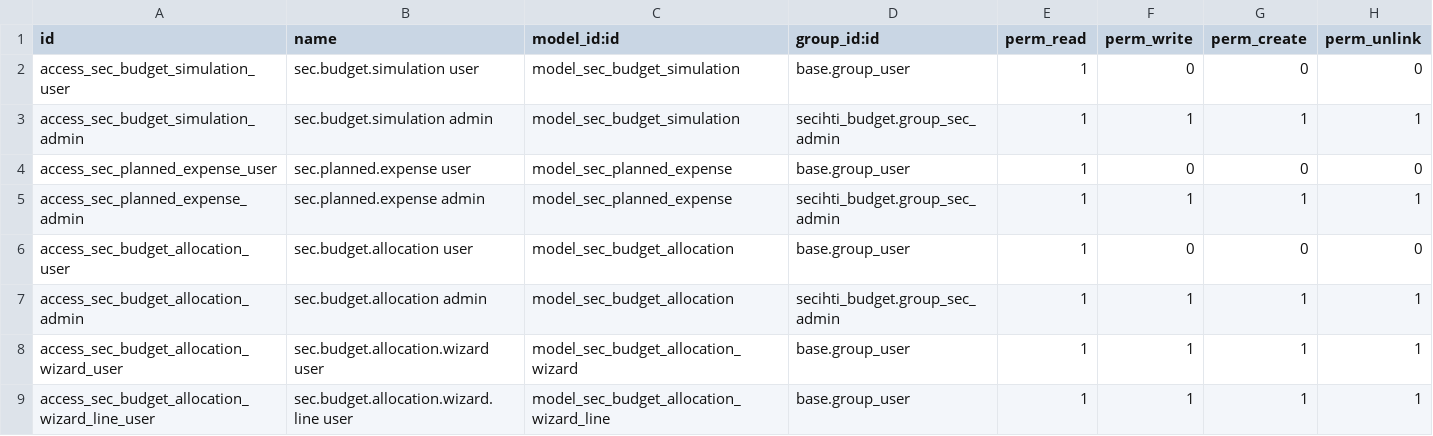
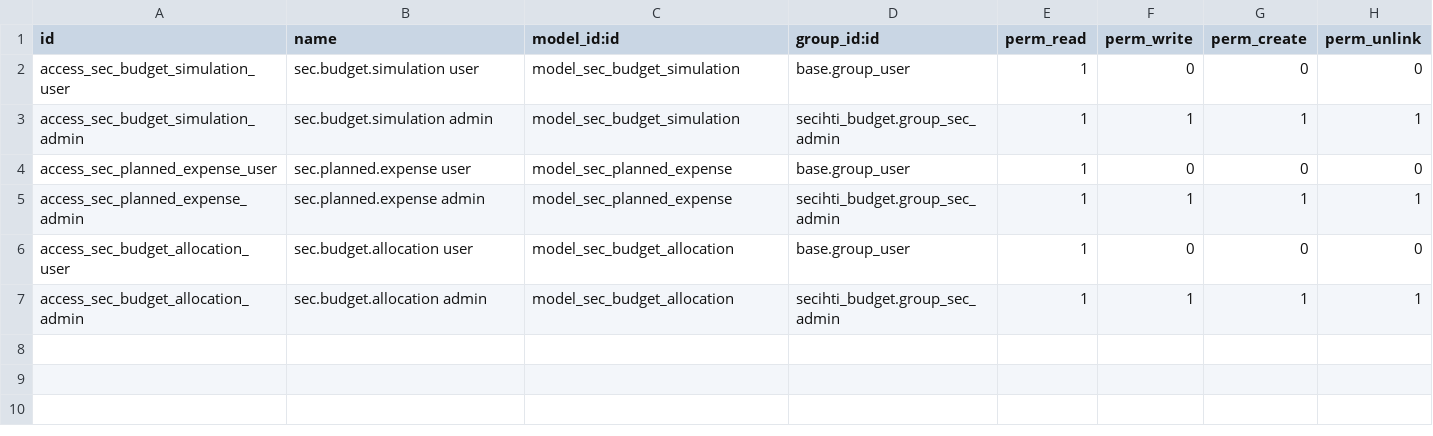
Before and after one commit to luiszarate/Odoo_Secihti, a CSV file: secihti_budget_planning/security/ir.model.access.csv, drawn as a sheet.

```diff
--- a/secihti_budget_planning/security/ir.model.access.csv
+++ b/secihti_budget_planning/security/ir.model.access.csv
@@ -7,3 +7 @@ access_sec_budget_allocation_user,sec.budget.allocation user,model_sec_budget_al
 access_sec_budget_allocation_admin,sec.budget.allocation admin,model_sec_budget_allocation,secihti_budget.group_sec_admin,1,1,1,1
-access_sec_budget_allocation_wizard_user,sec.budget.allocation.wizard user,model_sec_budget_allocation_wizard,base.group_user,1,1,1,1
-access_sec_budget_allocation_wizard_line_user,sec.budget.allocation.wizard.line user,model_sec_budget_allocation_wizard_line,base.group_user,1,1,1,1
```
Also changed, not shown: 9 other files.
